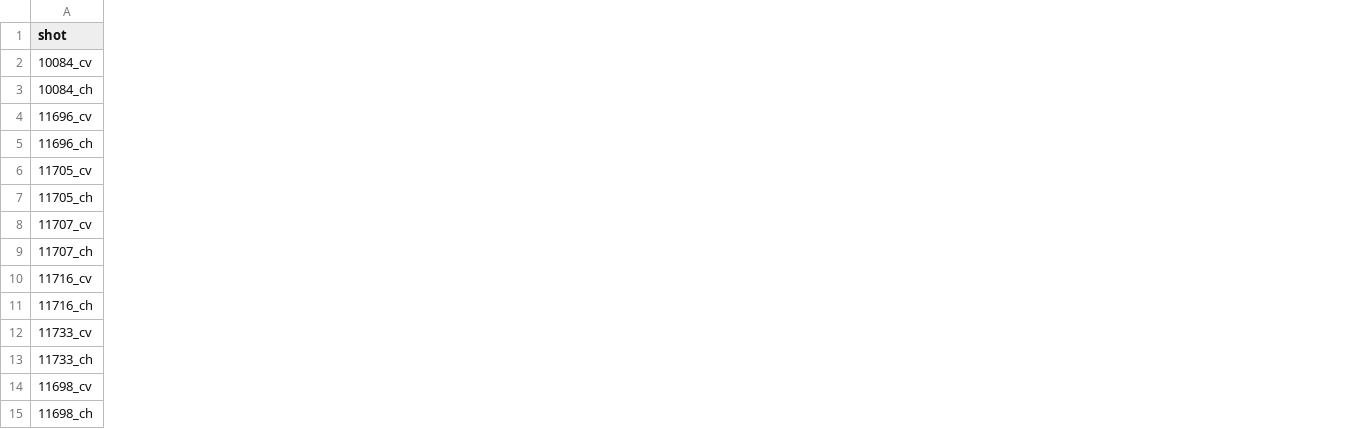
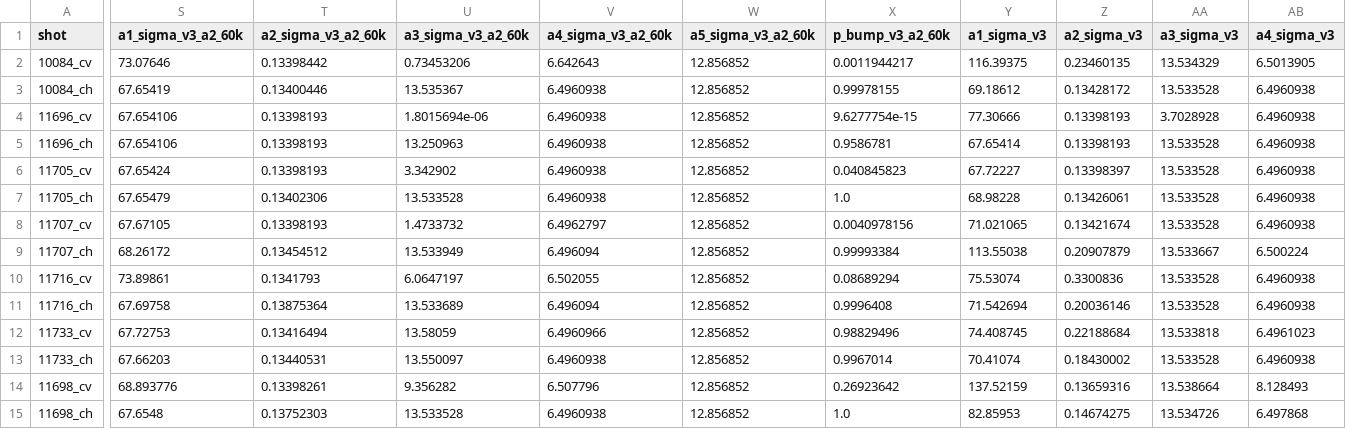
Before and after one commit to LivingW123/SAS-Analysis-Laser, a CSV file: pff_v1_v2_real_shot_sigma.csv, drawn as a sheet; only a part is shown, gaps mark what is left out; the diff covers the shown part only; the diff names each change by its address in the sheet, - before the commit and + after, or states it on an @@ line.

Commit message:
shot pff fits updates

```diff
--- a/pff_v1_v2_real_shot_sigma.csv
+++ b/pff_v1_v2_real_shot_sigma.csv
+column S (a1_sigma_v3_a2_60k), rows 2-15: 73.07646 | 67.65419 | 67.654106 | 67.654106 | 67.65424 | 67.65479 | 67.67105 | 68.26172 | 73.89861 | 67.69758 | 67.72753 | 67.66203 | 68.893776 | 67.6548
+column T (a2_sigma_v3_a2_60k), rows 2-15: 0.13398442 | 0.13400446 | 0.13398193 | 0.13398193 | 0.13398193 | 0.13402306 | 0.13398193 | 0.13454512 | 0.1341793 | 0.13875364 | 0.13416494 | 0.13440531 | 0.13398261 | 0.13752303
+column U (a3_sigma_v3_a2_60k), rows 2-15: 0.73453206 | 13.535367 | 1.8015694e-06 | 13.250963 | 3.342902 | 13.533528 | 1.4733732 | 13.533949 | 6.0647197 | 13.533689 | 13.58059 | 13.550097 | 9.356282 | 13.533528
+column V (a4_sigma_v3_a2_60k), rows 2-15: 6.642643 | 6.4960938 | 6.4960938 | 6.4960938 | 6.4960938 | 6.4960938 | 6.4962797 | 6.496094 | 6.502055 | 6.496094 | 6.4960966 | 6.4960938 | 6.507796 | 6.4960938
+column W (a5_sigma_v3_a2_60k), rows 2-15: all 12.856852
+column X (p_bump_v3_a2_60k), rows 2-15: 0.0011944217 | 0.99978155 | 9.6277754e-15 | 0.9586781 | 0.040845823 | 1.0 | 0.0040978156 | 0.99993384 | 0.08689294 | 0.9996408 | 0.98829496 | 0.9967014 | 0.26923642 | 1.0
+column Y (a1_sigma_v3), rows 2-15: 116.39375 | 69.18612 | 77.30666 | 67.65414 | 67.72227 | 68.98228 | 71.021065 | 113.55038 | 75.53074 | 71.542694 | 74.408745 | 70.41074 | 137.52159 | 82.85953
+column Z (a2_sigma_v3), rows 2-15: 0.23460135 | 0.13428172 | 0.13398193 | 0.13398193 | 0.13398397 | 0.13426061 | 0.13421674 | 0.20907879 | 0.3300836 | 0.20036146 | 0.22188684 | 0.18430002 | 0.13659316 | 0.14674275
+column AA (a3_sigma_v3), rows 2-15: 13.534329 | 13.533528 | 3.7028928 | 13.533528 | 13.533528 | 13.533528 | 13.533528 | 13.533667 | 13.533528 | 13.533528 | 13.533818 | 13.533528 | 13.538664 | 13.534726
+column AB (a4_sigma_v3), rows 2-15: 6.5013905 | 6.4960938 | 6.4960938 | 6.4960938 | 6.4960938 | 6.4960938 | 6.4960938 | 6.500224 | 6.4960938 | 6.4960938 | 6.4961023 | 6.4960938 | 8.128493 | 6.497868
```
Also changed, not shown: 2 added columns and 6 edited cells elsewhere in this file, 24 other files.
